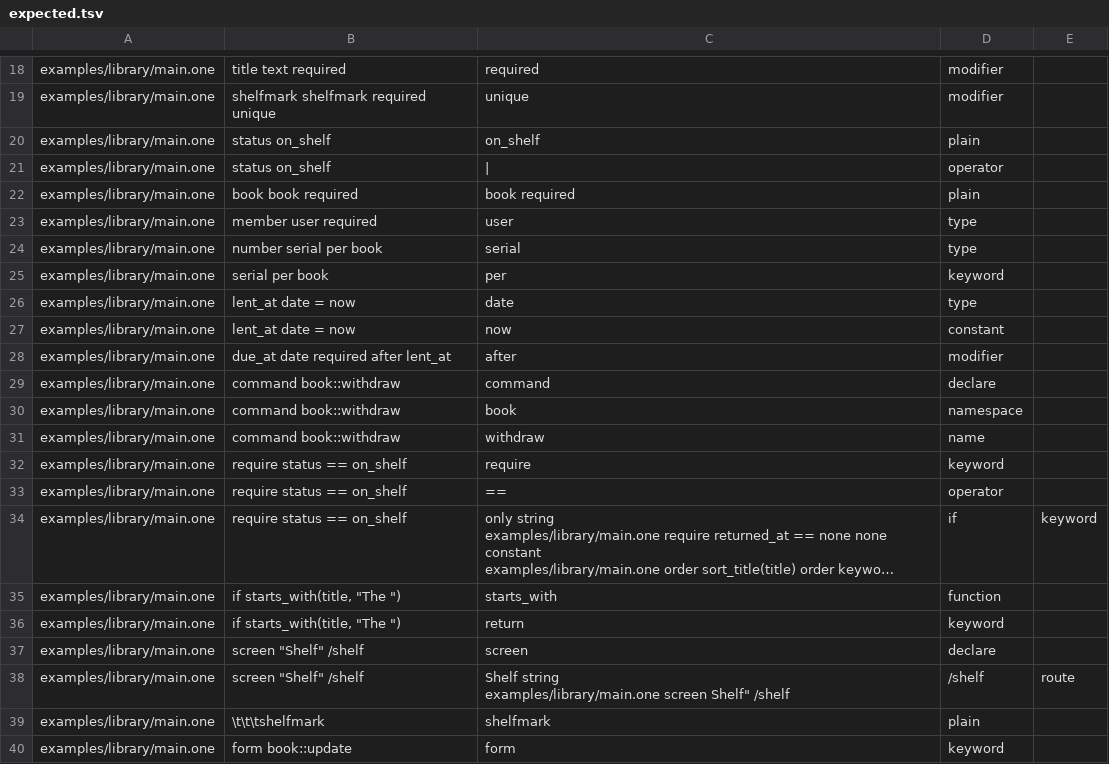
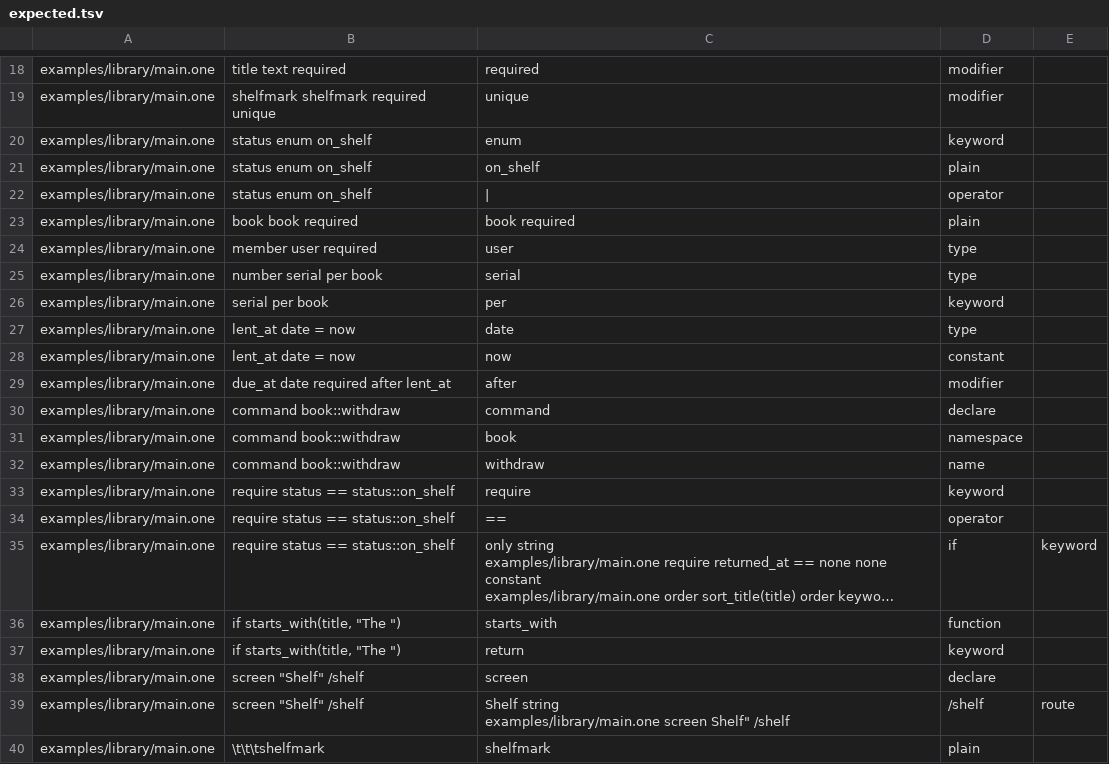
Before and after one commit to da0x/uione, a TSV file: editors/expected.tsv, drawn as a sheet; only a part is shown, gaps mark what is left out; the shorter side is filled out with more unchanged rows; long unchanged cells end in …; addresses are those after the commit; the diff names each change by its address in the sheet, - before the commit and + after, or states it on an @@ line.

Commit message:
Make choices an enum, and name every choice with it
A field's choices say so, status enum open | closed, and a choice is always
written with its enum's name: status::open as a starting value, in a
command, a comparison, a view's condition or what a command creates. A bare
choice, or one of another enum, is an error that says what to write. The
generated code is the same as before, byte for byte, for every example, the
site, the studio and neotrac.

```diff
--- a/editors/expected.tsv
+++ b/editors/expected.tsv
+row 20: examples/library/main.one | status enum on_shelf | enum | keyword
-B21:B22: status on_shelf
+B21:B22: status enum on_shelf
-B33:B35: require status == on_shelf
+B33:B35: require status == status::on_shelf
```
Also changed, not shown: 16 other files.
